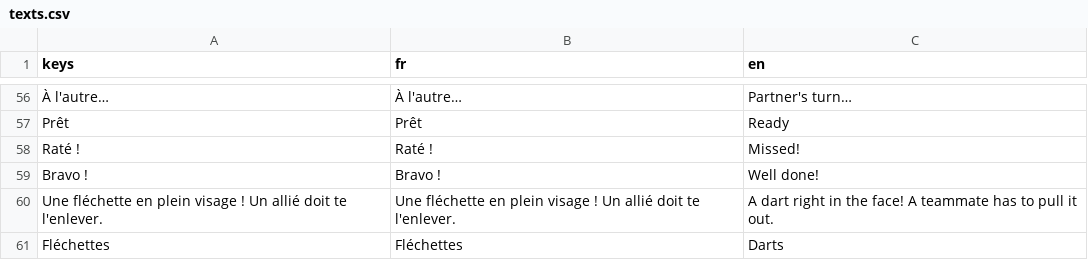
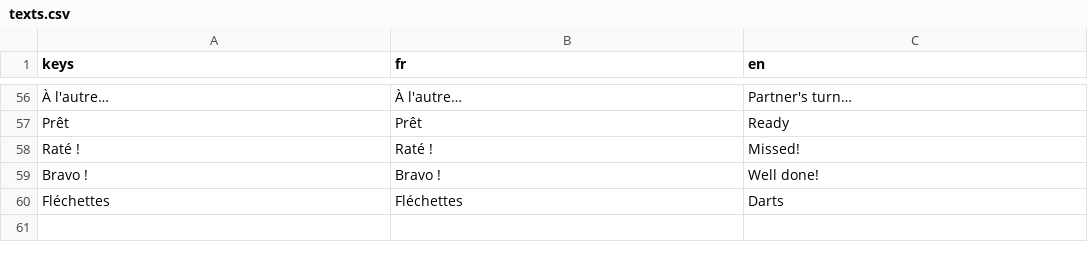
Before and after one commit to Marchma0/Robot-The-Bot, a CSV file: assets/translations/texts.csv, drawn as a sheet; only a part is shown, gaps mark what is left out; the diff names each change by its address in the sheet, - before the commit and + after, or states it on an @@ line.

```diff
--- a/assets/translations/texts.csv
+++ b/assets/translations/texts.csv
-row 60: Une fléchette en plein visage ! Un allié doit te l'enlever. | Une fléchette en plein visage ! Un allié doit te l'enlever. | A dart right in the face! A teammate has to pull it out.
```
Also changed, not shown: 6 other files.
